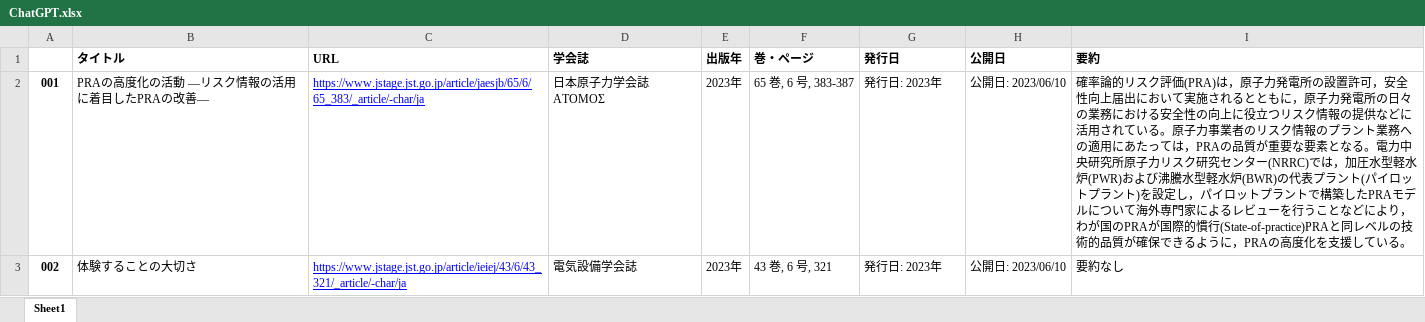
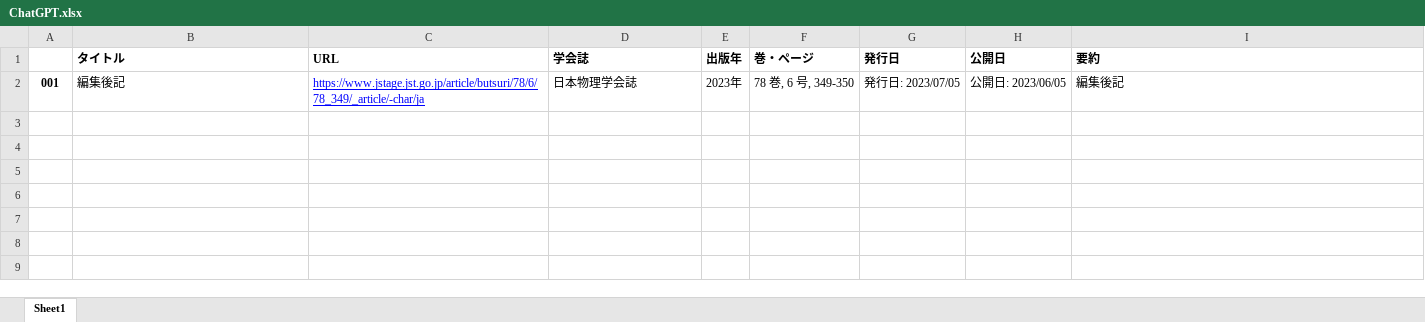
Before and after one commit to Nogami-Youhei/Pythonanywhere, an Excel workbook: django_app/pls/temp/ChatGPT.xlsx, sheet Sheet1, drawn as a sheet; values as stored, in another font and other column widths than the file's, no borders; the diff names each change by its address in the sheet, - before the commit and + after, or states it on an @@ line.

```diff
--- a/django_app/pls/temp/ChatGPT.xlsx (sheet Sheet1)
+++ b/django_app/pls/temp/ChatGPT.xlsx (sheet Sheet1)
-B2 (タイトル): PRAの高度化の活動 ―リスク情報の活用に着目したPRAの改善―
+B2 (タイトル): 編集後記
-C2 (URL): https://www.jstage.jst.go.jp/article/jaesjb/65/6/65_383/_article/-char/ja
+C2 (URL): https://www.jstage.jst.go.jp/article/butsuri/78/6/78_349/_article/-char/ja
-D2 (学会誌): 日本原子力学会誌ATOMOΣ
+D2 (学会誌): 日本物理学会誌
-F2 (巻・ページ): 65 巻, 6 号, 383-387
+F2 (巻・ページ): 78 巻, 6 号, 349-350
-G2 (発行日): 発行日: 2023年
+G2 (発行日): 発行日: 2023/07/05
-H2 (公開日): 公開日: 2023/06/10
+H2 (公開日): 公開日: 2023/06/05
-I2 (要約): 確率論的リスク評価(PRA)は，原子力発電所の設置許可，安全性向上届出において実施されるとともに，原子力発電所の日々の業務における安全性の向上に役立つリスク情報の提供などに活用されている。原子力事業者のリスク情報のプラント業務への適用にあたっては，PRAの品質が重要な要素となる。電力中央研究所原子力リスク研究センター(NRRC)では，加圧水型軽水炉(PWR)および沸騰水型軽水炉(BWR)の代表プラント(パイロットプラント)を設定し，パイロットプラントで構築したPRAモデルについて海外専門家によるレビューを行うことなどにより，わが国のPRAが国際的慣行(State-of-practice)PRAと同レベルの技術的品質が確保できるように，PRAの高度化を支援している。
+I2 (要約): 編集後記
-row 3: 002 | 体験することの大切さ | https://www.jstage.jst.go.jp/article/ieiej/43/6/43_321/_article/-char/ja | 電気設備学会誌 | 2023年 | 43 巻, 6 号, 321 | 発行日: 2023年 | 公開日: 2023/06/10 | 要約なし
```
Also changed, not shown: 8 other files.
